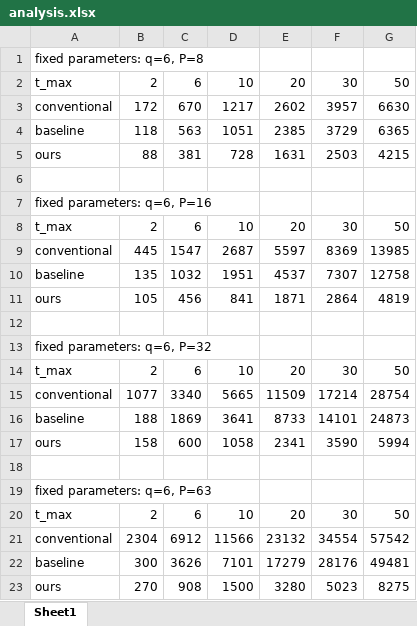
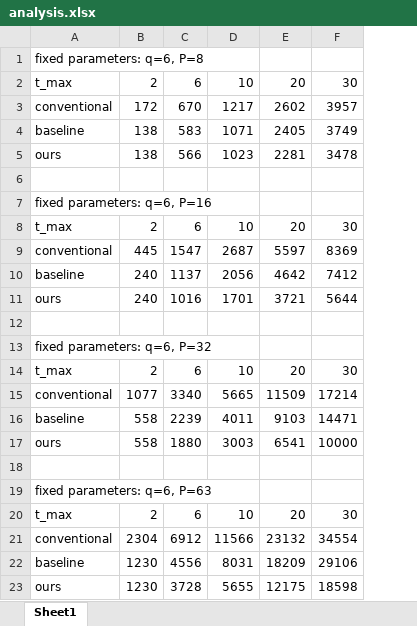
Before and after one commit to cmes31419/ICDLAB_Final_Project, an Excel workbook: eva_workspace/sigmaV/report/analysis.xlsx, sheet Sheet1, drawn as a sheet; values as stored, in another font and other column widths than the file's, no borders; removed rows and columns are numbered as before the commit, all else as after; the diff names each change by its address in the sheet, - before the commit and + after, or states it on an @@ line.

Commit message:
fix sigmaV

```diff
--- a/eva_workspace/sigmaV/report/analysis.xlsx (sheet Sheet1)
+++ b/eva_workspace/sigmaV/report/analysis.xlsx (sheet Sheet1)
-column G, rows 2-3: 50 | 6630; rows 8-9: 50 | 13985; rows 14-15: 50 | 28754; rows 20-21: 50 | 57542
-row 4: baseline | 118 | 563 | 1051 | 2385 | 3729 | 6365
-row 5: ours | 88 | 381 | 728 | 1631 | 2503 | 4215
+row 4: baseline | 138 | 583 | 1071 | 2405 | 3749
+row 5: ours | 138 | 566 | 1023 | 2281 | 3478
-row 10: baseline | 135 | 1032 | 1951 | 4537 | 7307 | 12758
-row 11: ours | 105 | 456 | 841 | 1871 | 2864 | 4819
+row 10: baseline | 240 | 1137 | 2056 | 4642 | 7412
+row 11: ours | 240 | 1016 | 1701 | 3721 | 5644
-row 16: baseline | 188 | 1869 | 3641 | 8733 | 14101 | 24873
-row 17: ours | 158 | 600 | 1058 | 2341 | 3590 | 5994
+row 16: baseline | 558 | 2239 | 4011 | 9103 | 14471
+row 17: ours | 558 | 1880 | 3003 | 6541 | 10000
-row 22: baseline | 300 | 3626 | 7101 | 17279 | 28176 | 49481
-row 23: ours | 270 | 908 | 1500 | 3280 | 5023 | 8275
+row 22: baseline | 1230 | 4556 | 8031 | 18209 | 29106
+row 23: ours | 1230 | 3728 | 5655 | 12175 | 18598
```
Also changed, not shown: 8 other files.
